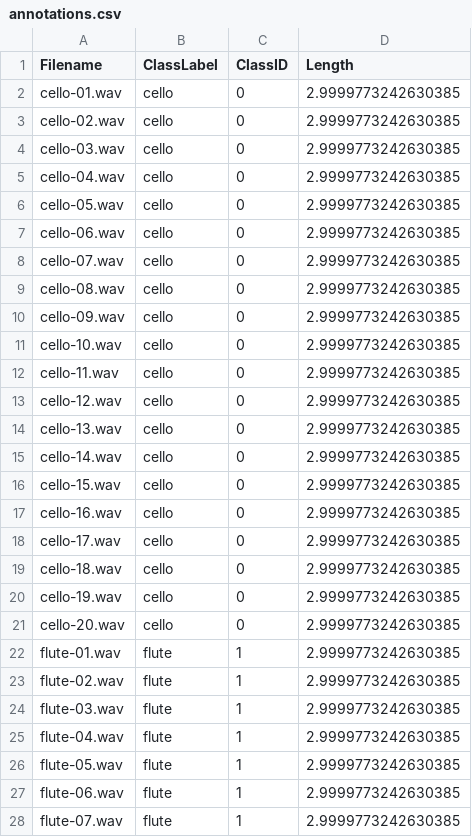
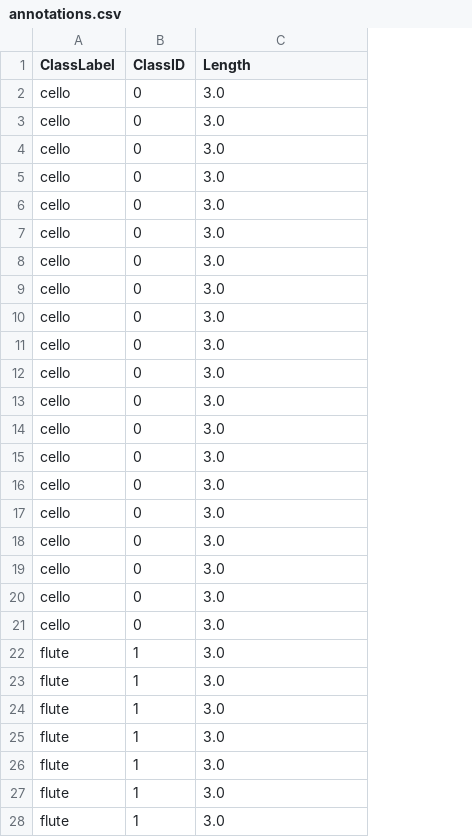
Before and after one commit to harveyf2801/MIR-Instrument-Classification, a CSV file: annotations.csv, drawn as a sheet; only a part is shown; removed rows and columns are numbered as before the commit, all else as after; the diff covers the shown part only; the diff names each change by its address in the sheet, - before the commit and + after, or states it on an @@ line.

Commit message:
added comments and tidied code, then applied clean function to save pre-processed data

```diff
--- a/annotations.csv
+++ b/annotations.csv
-column A (Filename), rows 2-28: cello-01.wav | cello-02.wav | cello-03.wav | cello-04.wav | cello-05.wav | cello-06.wav | cello-07.wav | cello-08.wav | cello-09.wav | cello-10.wav | cello-11.wav | cello-12.wav | cello-13.wav | cello-14.wav | cello-15.wav | cello-16.wav | cello-17.wav | cello-18.wav | cello-19.wav | cello-20.wav | flute-01.wav | flute-02.wav | flute-03.wav | flute-04.wav | flute-05.wav | flute-06.wav | flute-07.wav
-C2:C28 (Length): 2.9999773242630385
+C2:C28 (Length): 3.0
```
Also changed, not shown: 73 edited cells elsewhere in this file, 1 other file.
